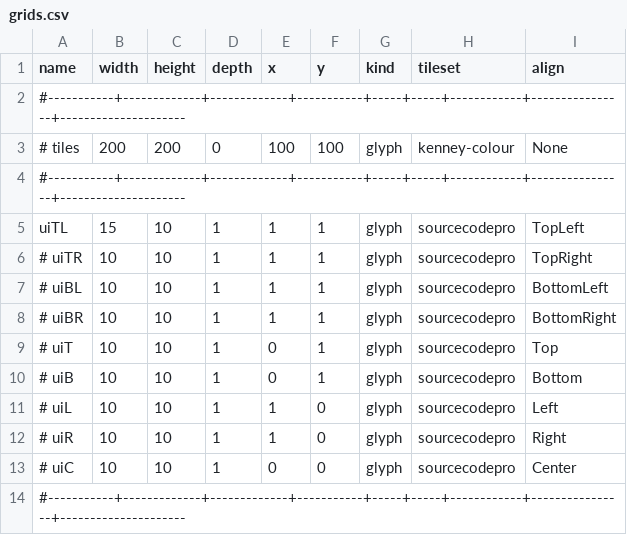
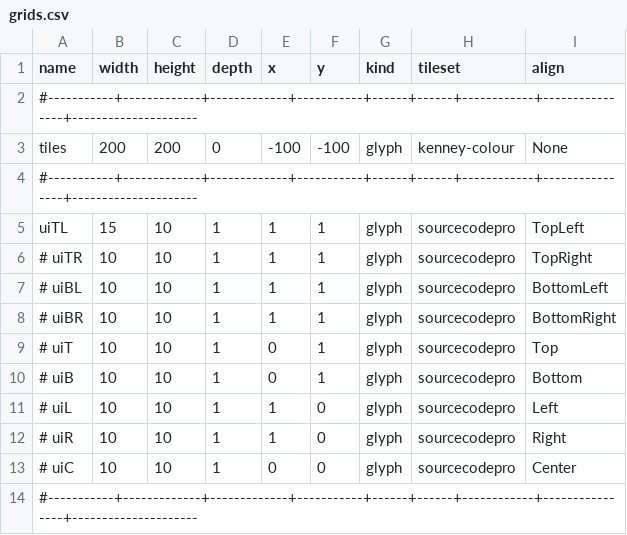
Before and after one commit to roguelikers/svarog, a CSV file: assets/grids.csv, drawn as a sheet; the diff names each change by its address in the sheet, - before the commit and + after, or states it on an @@ line.

```diff
--- a/assets/grids.csv
+++ b/assets/grids.csv
-A2 (name): #-----------+-------------+-------------+-----------+-----+-----+------------+----------------+---------------------
+A2 (name): #-----------+-------------+-------------+-----------+------+------+------------+----------------+---------------------
-A3 (name): # tiles
+A3 (name): tiles
-E3 (x): 100
+E3 (x): -100
-F3 (y): 100
+F3 (y): -100
-A4 (name): #-----------+-------------+-------------+-----------+-----+-----+------------+----------------+---------------------
+A4 (name): #-----------+-------------+-------------+-----------+------+------+------------+----------------+---------------------
-A14 (name): #-----------+-------------+-------------+-----------+-----+-----+------------+----------------+---------------------
+A14 (name): #-----------+-------------+-------------+-----------+------+------+------------+----------------+---------------------
```
Also changed, not shown: assets/sourcecodepro/sourcecodepro.font.csv, 4 other files.
